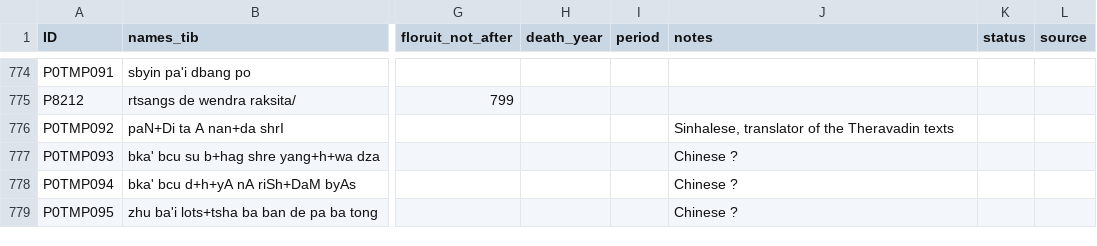
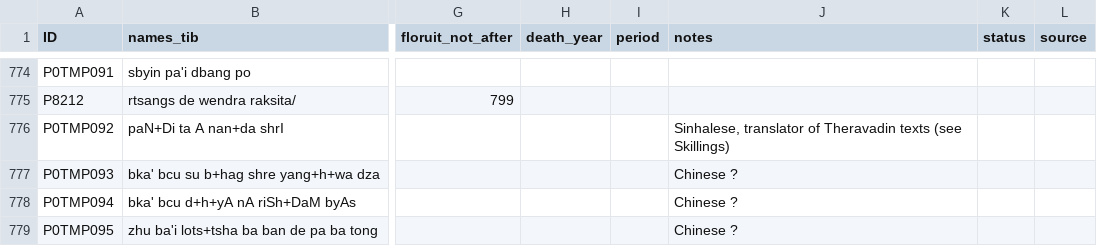
Before and after one commit to eroux/IATTC, a CSV file: csv/Persons-Ind.csv, drawn as a sheet; only a part is shown, gaps mark what is left out; the diff covers the shown part only; the diff names each change by its address in the sheet, - before the commit and + after, or states it on an @@ line.

```diff
--- a/csv/Persons-Ind.csv
+++ b/csv/Persons-Ind.csv
-J776 (notes): …translator of the Theravadin texts
+J776 (notes): …translator of Theravadin texts (see Skillings)
```
Also changed, not shown: 1 removed row and 10 edited cells elsewhere in this file, csv/DergeKangyur.csv, csv/DergeTengyur.csv, 1 other file.
